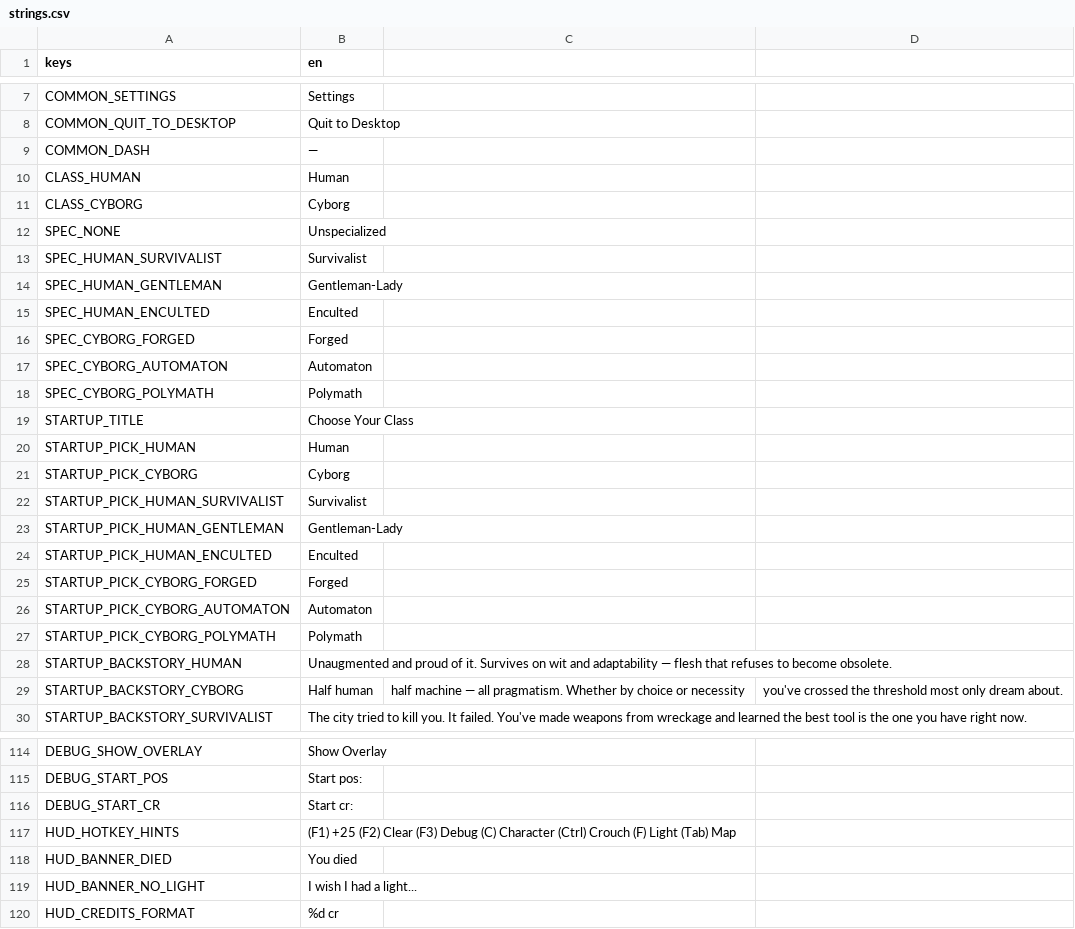
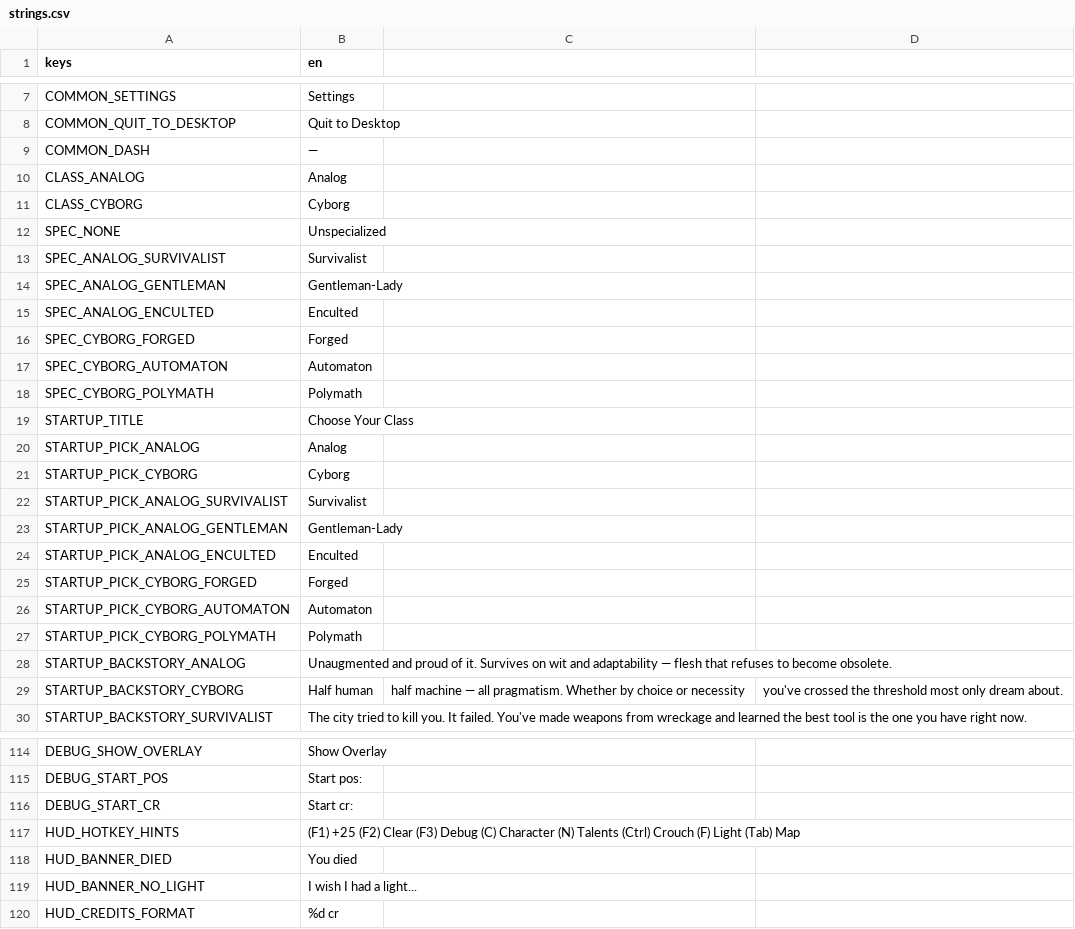
Before and after one commit to Rathe001/neurokore-requiem, a CSV file: game/i18n/strings.csv, drawn as a sheet; only a part is shown, gaps mark what is left out.

```diff
--- a/game/i18n/strings.csv
+++ b/game/i18n/strings.csv
@@ -9,8 +9,8 @@ COMMON_QUIT_TO_DESKTOP,Quit to Desktop
 COMMON_DASH,—
-CLASS_HUMAN,Human
+CLASS_ANALOG,Analog
 CLASS_CYBORG,Cyborg
 SPEC_NONE,Unspecialized
-SPEC_HUMAN_SURVIVALIST,Survivalist
-SPEC_HUMAN_GENTLEMAN,Gentleman-Lady
-SPEC_HUMAN_ENCULTED,Enculted
+SPEC_ANALOG_SURVIVALIST,Survivalist
+SPEC_ANALOG_GENTLEMAN,Gentleman-Lady
+SPEC_ANALOG_ENCULTED,Enculted
 SPEC_CYBORG_FORGED,Forged
@@ -19,7 +19,7 @@ SPEC_CYBORG_POLYMATH,Polymath
 STARTUP_TITLE,Choose Your Class
-STARTUP_PICK_HUMAN,Human
+STARTUP_PICK_ANALOG,Analog
 STARTUP_PICK_CYBORG,Cyborg
-STARTUP_PICK_HUMAN_SURVIVALIST,Survivalist
-STARTUP_PICK_HUMAN_GENTLEMAN,Gentleman-Lady
-STARTUP_PICK_HUMAN_ENCULTED,Enculted
+STARTUP_PICK_ANALOG_SURVIVALIST,Survivalist
+STARTUP_PICK_ANALOG_GENTLEMAN,Gentleman-Lady
+STARTUP_PICK_ANALOG_ENCULTED,Enculted
 STARTUP_PICK_CYBORG_FORGED,Forged
@@ -27,3 +27,3 @@ STARTUP_PICK_CYBORG_AUTOMATON,Automaton
 STARTUP_PICK_CYBORG_POLYMATH,Polymath
-STARTUP_BACKSTORY_HUMAN,Unaugmented and proud of it. Survives on wit and adaptability — flesh that refuses to become obsolete.
+STARTUP_BACKSTORY_ANALOG,Unaugmented and proud of it. Survives on wit and adaptability — flesh that refuses to become obsolete.
 STARTUP_BACKSTORY_CYBORG,Half human, half machine — all pragmatism. Whether by choice or necessity, you've crossed the threshold most only dream about.
@@ -116,3 +116,3 @@ DEBUG_START_POS,Start pos:
 DEBUG_START_CR,Start cr:
-HUD_HOTKEY_HINTS,(F1) +25  (F2) Clear  (F3) Debug  (C) Character  (Ctrl) Crouch  (F) Light  (Tab) Map
+HUD_HOTKEY_HINTS,(F1) +25  (F2) Clear  (F3) Debug  (C) Character  (N) Talents  (Ctrl) Crouch  (F) Light  (Tab) Map
 HUD_BANNER_DIED,You died
```
Also changed, not shown: 25 other files.
